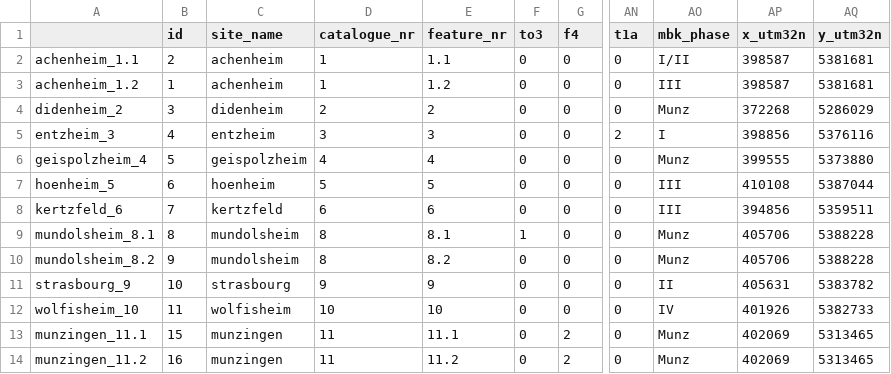
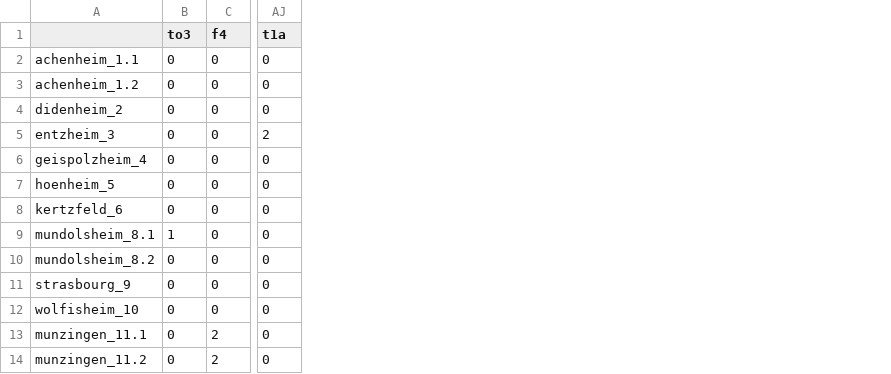
Before and after one commit to MartinHinz/smada2021, a CSV file: 10_session/michelsberg.csv, drawn as a sheet; only a part is shown, gaps mark what is left out; the diff names each change by its address in the sheet, - before the commit and + after, or states it on an @@ line.

Commit message:
exchanged michelsberg dataset

```diff
--- a/10_session/michelsberg.csv
+++ b/10_session/michelsberg.csv
-column B (id), rows 2-14: 2 | 1 | 3 | 4 | 5 | 6 | 7 | 8 | 9 | 10 | 11 | 15 | 16
-column C (site_name), rows 2-14: achenheim | achenheim | didenheim | entzheim | geispolzheim | hoenheim | kertzfeld | mundolsheim | mundolsheim | strasbourg | wolfisheim | munzingen | munzingen
-column D (catalogue_nr), rows 2-14: 1 | 1 | 2 | 3 | 4 | 5 | 6 | 8 | 8 | 9 | 10 | 11 | 11
-column E (feature_nr), rows 2-14: 1.1 | 1.2 | 2 | 3 | 4 | 5 | 6 | 8.1 | 8.2 | 9 | 10 | 11.1 | 11.2
-column AO (mbk_phase), rows 2-14: I/II | III | Munz | I | Munz | III | III | Munz | Munz | II | IV | Munz | Munz
-column AP (x_utm32n), rows 2-14: 398587 | 398587 | 372268 | 398856 | 399555 | 410108 | 394856 | 405706 | 405706 | 405631 | 401926 | 402069 | 402069
-column AQ (y_utm32n), rows 2-14: 5381681 | 5381681 | 5286029 | 5376116 | 5373880 | 5387044 | 5359511 | 5388228 | 5388228 | 5383782 | 5382733 | 5313465 | 5313465
```
